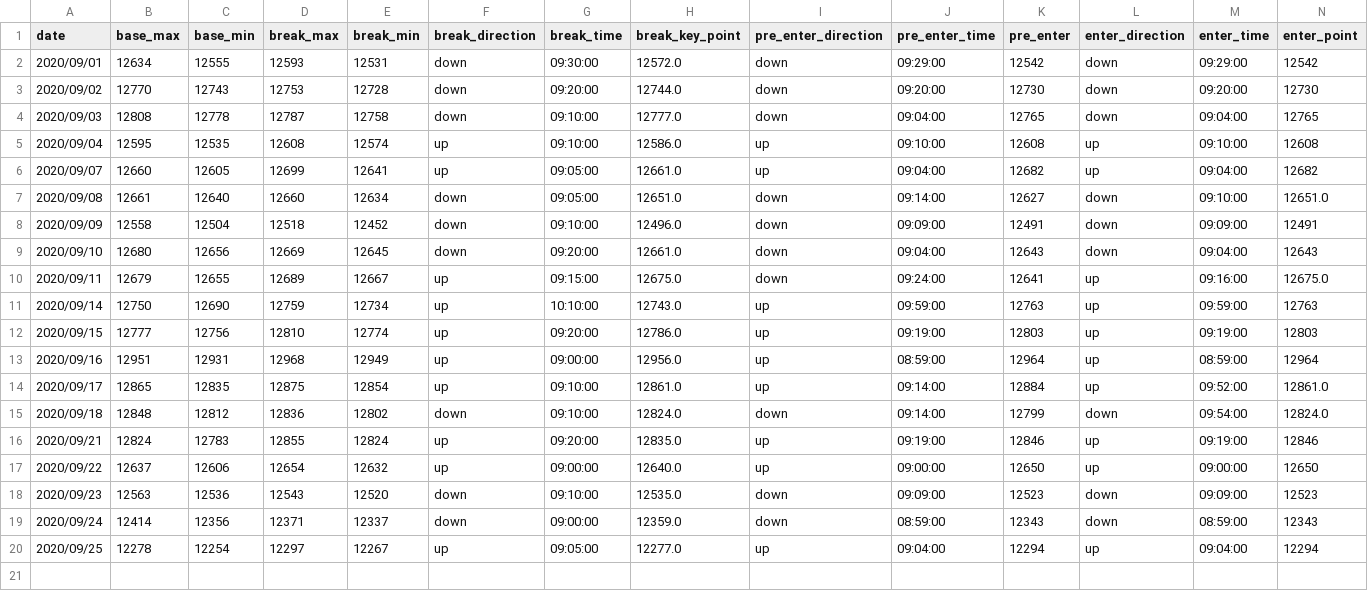
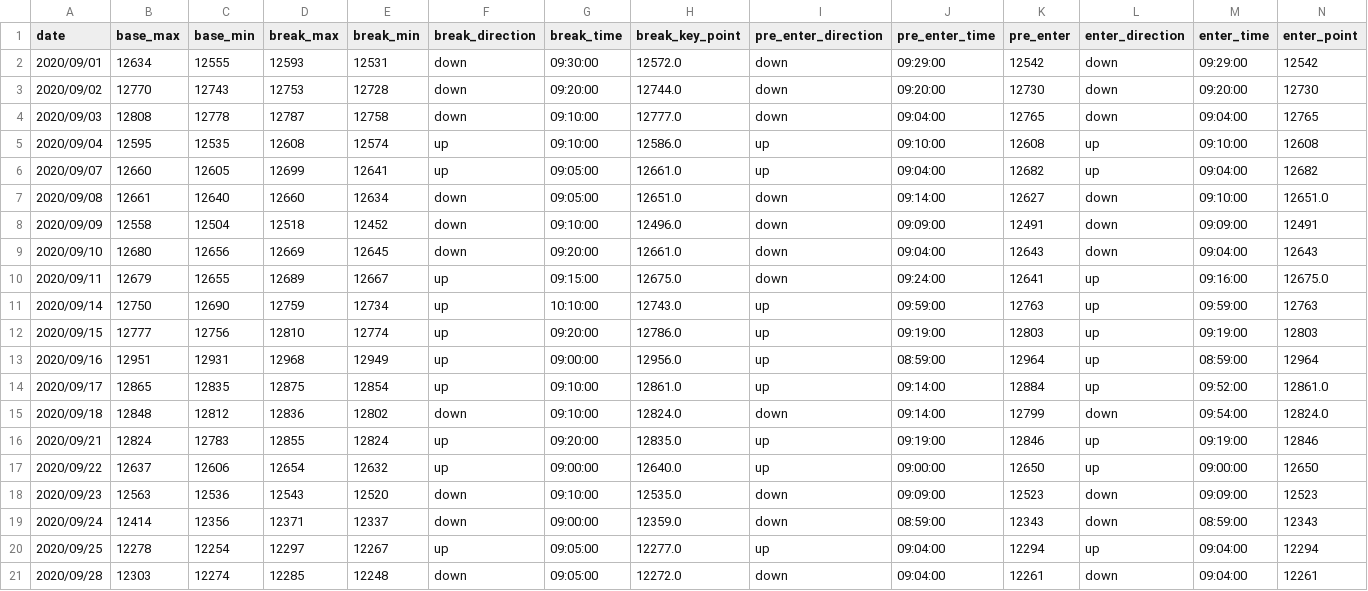
Before and after one commit to ngxial03/Future, a CSV file: out/happy_202009.csv, drawn as a sheet; only a part is shown; rows hold the shown columns only; the diff names each change by its address in the sheet, - before the commit and + after, or states it on an @@ line.

```diff
--- a/out/happy_202009.csv
+++ b/out/happy_202009.csv
+row 21: 2020/09/28 | 12303 | 12274 | 12285 | 12248 | down | 09:05:00 | 12272.0 | down | 09:04:00 | 12261 | down | 09:04:00 | 12261
```
Also changed, not shown: out/happy_total.csv, out/max_min_total.csv, 2 other files.
